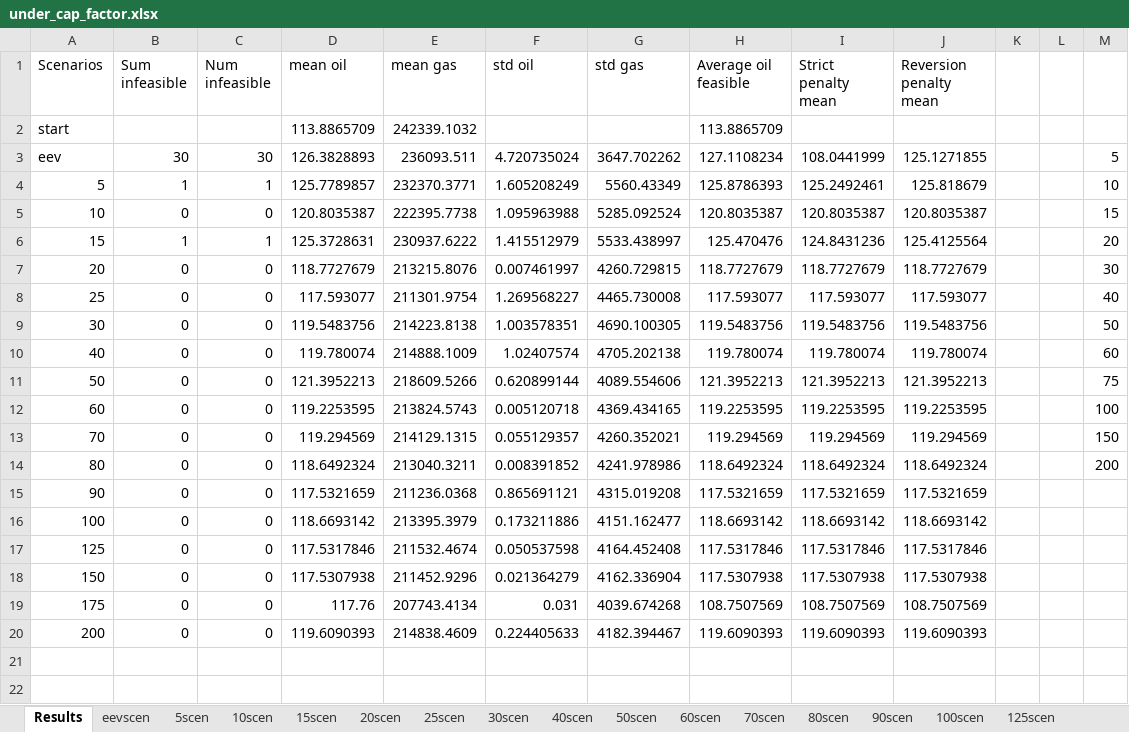
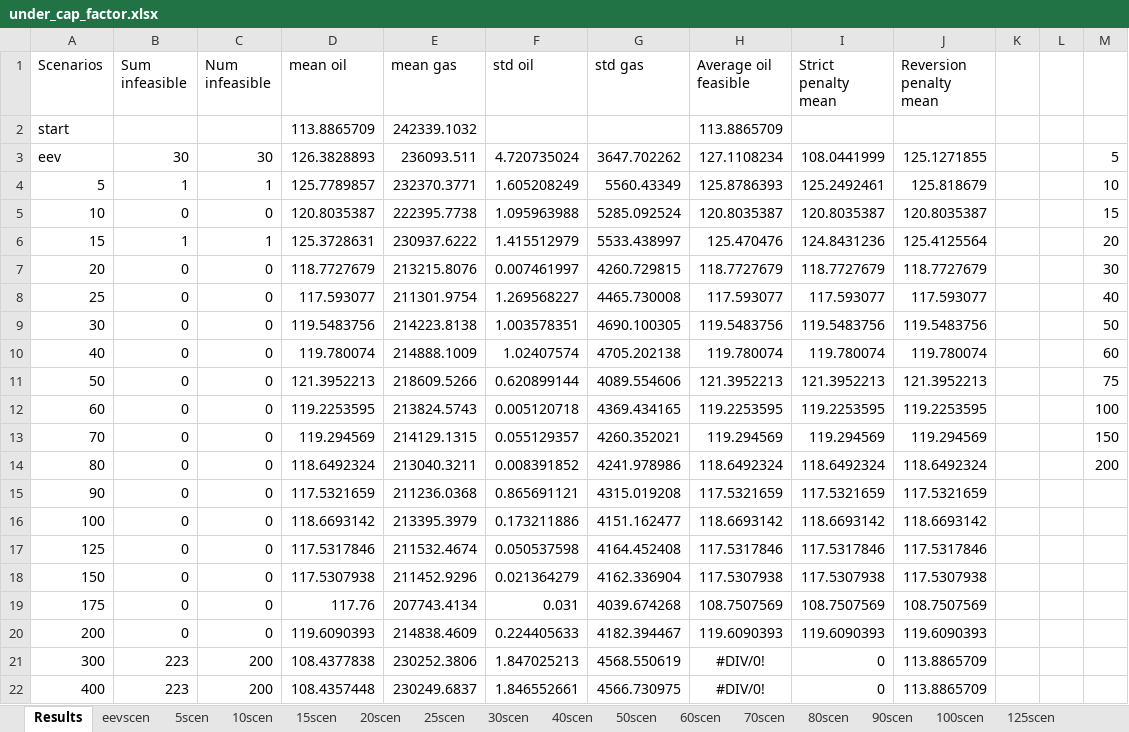
Before and after one commit to bendiw/OilOpt, an Excel workbook: results/robust_recourse_iterative/Main workbooks/under_cap_factor.xlsx, sheet Results, drawn as a sheet; values as stored, in another font and other column widths than the file's, no borders; charts and pictures not drawn; the diff names each change by its address in the sheet, - before the commit and + after, or states it on an @@ line.

```diff
--- a/results/robust_recourse_iterative/Main workbooks/under_cap_factor.xlsx (sheet Results)
+++ b/results/robust_recourse_iterative/Main workbooks/under_cap_factor.xlsx (sheet Results)
+row 21: 300 | 223 | 200 | 108.4377838 | 230252.3806 | 1.847025213 | 4568.550619 | #DIV/0! | 0 | 113.8865709
+row 22: 400 | 223 | 200 | 108.4357448 | 230249.6837 | 1.846552661 | 4566.730975 | #DIV/0! | 0 | 113.8865709
```
Also changed, not shown: other sheet tabs, charts or pictures, 5 other files.
